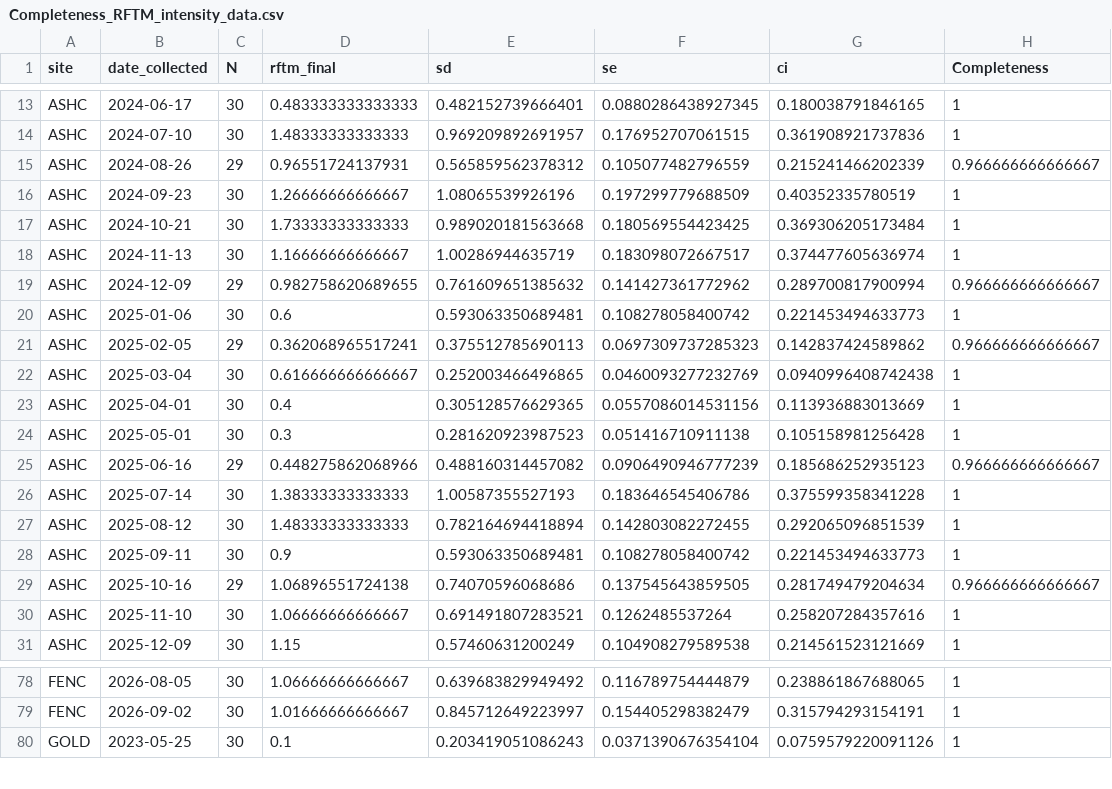
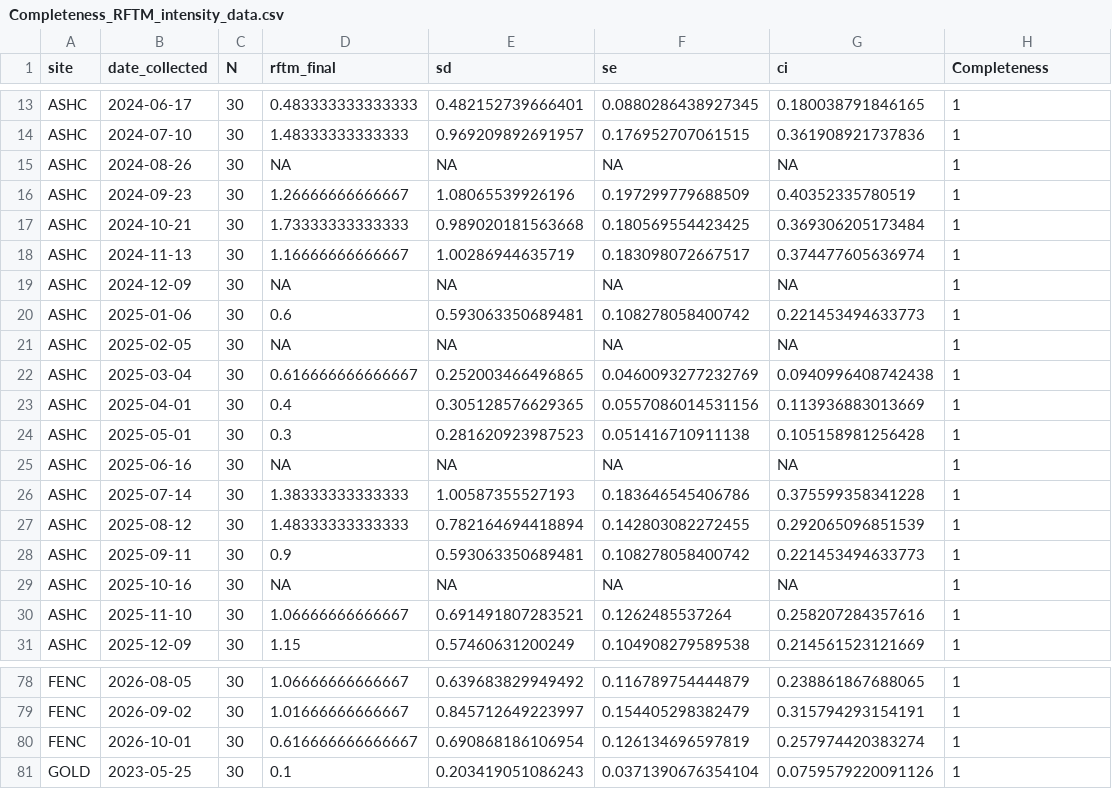
Before and after one commit to NEFSC/EAD-ASEB_EPA_LISS_Disease_Surveillance, a CSV file: Lab_Data_RFTM/output/Completeness_RFTM_intensity_data.csv, drawn as a sheet; only a part is shown, gaps mark what is left out; the diff covers the shown part only.

```diff
--- a/Lab_Data_RFTM/output/Completeness_RFTM_intensity_data.csv
+++ b/Lab_Data_RFTM/output/Completeness_RFTM_intensity_data.csv
@@ -14,3 +14,3 @@
 "ASHC",2024-07-10,30,1.48333333333333,0.969209892691957,0.176952707061515,0.361908921737836,1
-"ASHC",2024-08-26,29,0.96551724137931,0.565859562378312,0.105077482796559,0.215241466202339,0.966666666666667
+"ASHC",2024-08-26,30,NA,NA,NA,NA,1
 "ASHC",2024-09-23,30,1.26666666666667,1.08065539926196,0.197299779688509,0.40352335780519,1
@@ -18,5 +18,5 @@
 "ASHC",2024-11-13,30,1.16666666666667,1.00286944635719,0.183098072667517,0.374477605636974,1
-"ASHC",2024-12-09,29,0.982758620689655,0.761609651385632,0.141427361772962,0.289700817900994,0.966666666666667
+"ASHC",2024-12-09,30,NA,NA,NA,NA,1
 "ASHC",2025-01-06,30,0.6,0.593063350689481,0.108278058400742,0.221453494633773,1
-"ASHC",2025-02-05,29,0.362068965517241,0.375512785690113,0.0697309737285323,0.142837424589862,0.966666666666667
+"ASHC",2025-02-05,30,NA,NA,NA,NA,1
 "ASHC",2025-03-04,30,0.616666666666667,0.252003466496865,0.0460093277232769,0.0940996408742438,1
@@ -24,3 +24,3 @@
 "ASHC",2025-05-01,30,0.3,0.281620923987523,0.051416710911138,0.105158981256428,1
-"ASHC",2025-06-16,29,0.448275862068966,0.488160314457082,0.0906490946777239,0.185686252935123,0.966666666666667
+"ASHC",2025-06-16,30,NA,NA,NA,NA,1
 "ASHC",2025-07-14,30,1.38333333333333,1.00587355527193,0.183646545406786,0.375599358341228,1
@@ -28,3 +28,3 @@
 "ASHC",2025-09-11,30,0.9,0.593063350689481,0.108278058400742,0.221453494633773,1
-"ASHC",2025-10-16,29,1.06896551724138,0.74070596068686,0.137545643859505,0.281749479204634,0.966666666666667
+"ASHC",2025-10-16,30,NA,NA,NA,NA,1
 "ASHC",2025-11-10,30,1.06666666666667,0.691491807283521,0.1262485537264,0.258207284357616,1
@@ -79,2 +79,3 @@
 "FENC",2026-09-02,30,1.01666666666667,0.845712649223997,0.154405298382479,0.315794293154191,1
+"FENC",2026-10-01,30,0.616666666666667,0.690868186106954,0.126134696597819,0.257974420383274,1
 "GOLD",2023-05-25,30,0.1,0.203419051086243,0.0371390676354104,0.0759579220091126,1
```
Also changed, not shown: 1 added row and 36 edited cells elsewhere in this file, Lab_Data_RFTM/output/Accuracy_RFTM_intensity_data.csv, Lab_Data_TissueProcessing/output/Completeness_tissue_processing_data.csv, 24 other files.
